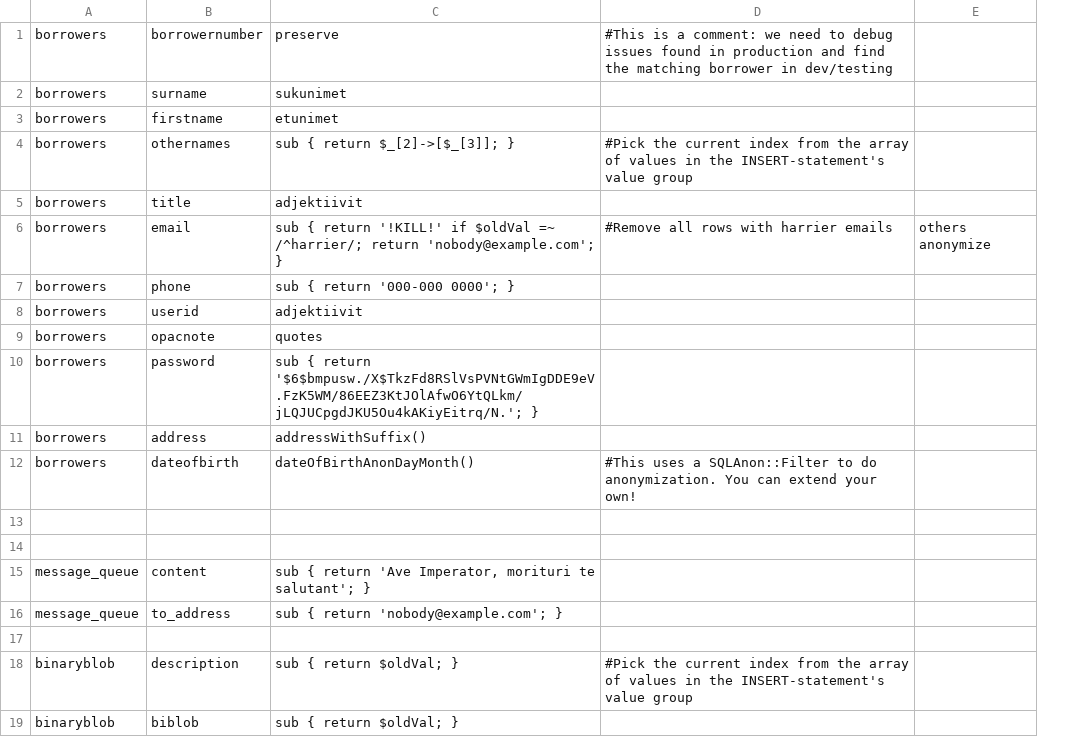
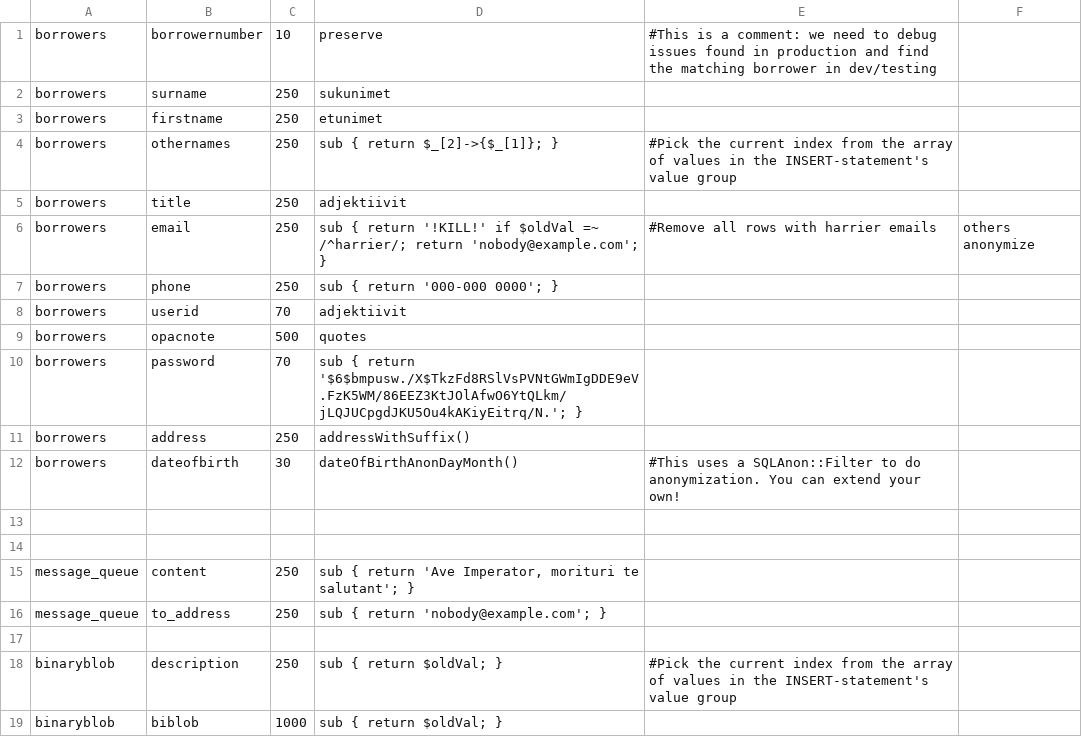
Before and after one commit to KohaSuomi/SQLAnonymizer, a CSV file: t/04-anonymization.csv, drawn as a sheet; addresses are those after the commit; the diff names each change by its address in the sheet, - before the commit and + after, or states it on an @@ line.

```diff
--- a/t/04-anonymization.csv
+++ b/t/04-anonymization.csv
+column C, rows 1-19: 10 | 250 | 250 | 250 | 250 | 250 | 250 | 70 | 500 | 70 | 250 | 30 |  |  | 250 | 250 |  | 250 | 1000
-D4: sub { return $_[2]->[$_[3]]; }
+D4: sub { return $_[2]->{$_[1]}; }
```
Also changed, not shown: config/anonymizations.csv, t/02-anonymization.csv, 11 other files.
